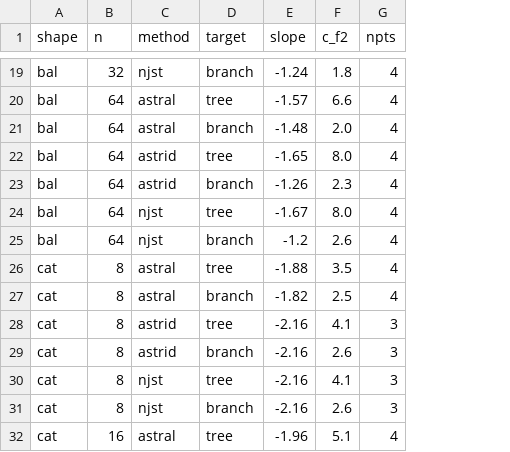
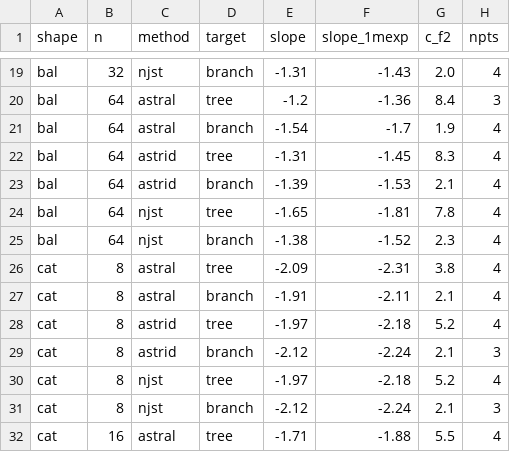
Before and after one commit to evanlin23/scratch, a CSV file: cs581/samplecx/results/sc_sim_slopes.csv, drawn as a sheet; only a part is shown, gaps mark what is left out; addresses are those after the commit; the diff covers the shown part only; the diff names each change by its address in the sheet, - before the commit and + after, or states it on an @@ line.

```diff
--- a/cs581/samplecx/results/sc_sim_slopes.csv
+++ b/cs581/samplecx/results/sc_sim_slopes.csv
+column F (slope_1mexp), rows 19-32: -1.43 | -1.36 | -1.7 | -1.45 | -1.53 | -1.81 | -1.52 | -2.31 | -2.11 | -2.18 | -2.24 | -2.18 | -2.24 | -1.88
-E19 (slope): -1.24
+E19 (slope): -1.31
-G19 (c_f2): 1.8
+G19 (c_f2): 2.0
-E20 (slope): -1.57
+E20 (slope): -1.2
-G20 (c_f2): 6.6
+G20 (c_f2): 8.4
-H20 (npts): 4
+H20 (npts): 3
-E21 (slope): -1.48
+E21 (slope): -1.54
-G21 (c_f2): 2.0
+G21 (c_f2): 1.9
-E22 (slope): -1.65
+E22 (slope): -1.31
-G22 (c_f2): 8.0
+G22 (c_f2): 8.3
-E23 (slope): -1.26
+E23 (slope): -1.39
-G23 (c_f2): 2.3
+G23 (c_f2): 2.1
-E24 (slope): -1.67
+E24 (slope): -1.65
-G24 (c_f2): 8.0
+G24 (c_f2): 7.8
-E25 (slope): -1.2
+E25 (slope): -1.38
-G25 (c_f2): 2.6
+G25 (c_f2): 2.3
-E26 (slope): -1.88
+E26 (slope): -2.09
-G26 (c_f2): 3.5
+G26 (c_f2): 3.8
-E27 (slope): -1.82
+E27 (slope): -1.91
-G27 (c_f2): 2.5
+G27 (c_f2): 2.1
-E28 (slope): -2.16
+E28 (slope): -1.97
-G28 (c_f2): 4.1
+G28 (c_f2): 5.2
-H28 (npts): 3
+H28 (npts): 4
-E29 (slope): -2.16
+E29 (slope): -2.12
-G29 (c_f2): 2.6
+G29 (c_f2): 2.1
-E30 (slope): -2.16
+E30 (slope): -1.97
-G30 (c_f2): 4.1
+G30 (c_f2): 5.2
-H30 (npts): 3
+H30 (npts): 4
-E31 (slope): -2.16
+E31 (slope): -2.12
-G31 (c_f2): 2.6
+G31 (c_f2): 2.1
-E32 (slope): -1.96
+E32 (slope): -1.71
-G32 (c_f2): 5.1
+G32 (c_f2): 5.5
```
Also changed, not shown: 70 edited cells elsewhere in this file, cs581/samplecx/results/md_wilcoxon.csv, cs581/samplecx/results/nute_branch_bins.csv, 19 other files.
